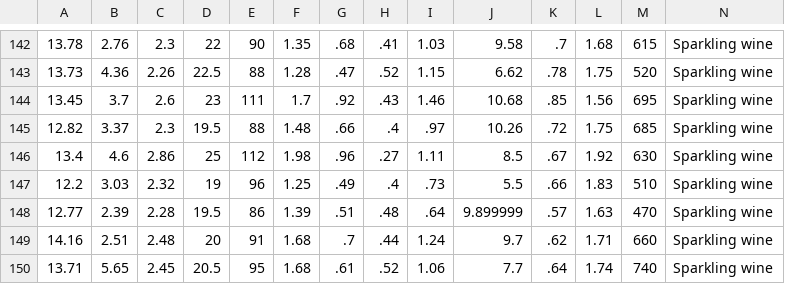
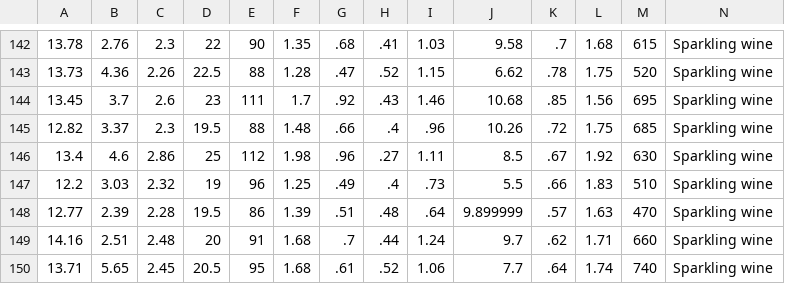
Before and after one commit to galevy88/Advenced_Ex4, a CSV file: datasets/wine/wine_Classified.csv, drawn as a sheet; only a part is shown, gaps mark what is left out.

```diff
--- a/datasets/wine/wine_Classified.csv
+++ b/datasets/wine/wine_Classified.csv
@@ -144,3 +144,3 @@
 13.45,3.7,2.6,23,111,1.7,.92,.43,1.46,10.68,.85,1.56,695,Sparkling wine
-12.82,3.37,2.3,19.5,88,1.48,.66,.4,.97,10.26,.72,1.75,685,Sparkling wine
+12.82,3.37,2.3,19.5,88,1.48,.66,.4,.96,10.26,.72,1.75,685,Sparkling wine
 13.4,4.6,2.86,25,112,1.98,.96,.27,1.11,8.5,.67,1.92,630,Sparkling wine
```
Also changed, not shown: datasets/beans/beans_UnClassified.csv, datasets/iris/iris_Unclassified.csv, 10 other files.
